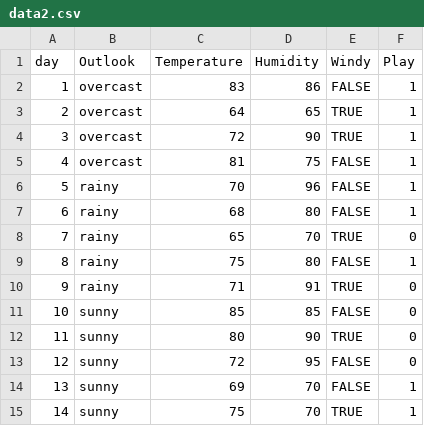
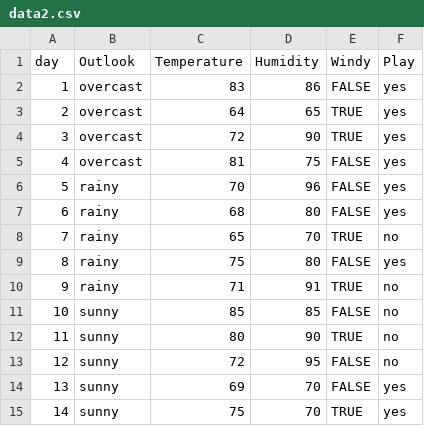
Before and after one commit to teerawatth/MachineL, a CSV file: data2.csv, drawn as a sheet.

Commit message:
Update data2.csv

```diff
--- a/data2.csv
+++ b/data2.csv
@@ -1,15 +1,15 @@
 day,Outlook,Temperature,Humidity,Windy,Play
-1,overcast,83,86,FALSE,1
-2,overcast,64,65,TRUE,1
-3,overcast,72,90,TRUE,1
-4,overcast,81,75,FALSE,1
-5,rainy,70,96,FALSE,1
-6,rainy,68,80,FALSE,1
-7,rainy,65,70,TRUE,0
-8,rainy,75,80,FALSE,1
-9,rainy,71,91,TRUE,0
-10,sunny,85,85,FALSE,0
-11,sunny,80,90,TRUE,0
-12,sunny,72,95,FALSE,0
-13,sunny,69,70,FALSE,1
-14,sunny,75,70,TRUE,1
+1,overcast,83,86,FALSE,yes
+2,overcast,64,65,TRUE,yes
+3,overcast,72,90,TRUE,yes
+4,overcast,81,75,FALSE,yes
+5,rainy,70,96,FALSE,yes
+6,rainy,68,80,FALSE,yes
+7,rainy,65,70,TRUE,no
+8,rainy,75,80,FALSE,yes
+9,rainy,71,91,TRUE,no
+10,sunny,85,85,FALSE,no
+11,sunny,80,90,TRUE,no
+12,sunny,72,95,FALSE,no
+13,sunny,69,70,FALSE,yes
+14,sunny,75,70,TRUE,yes
```
